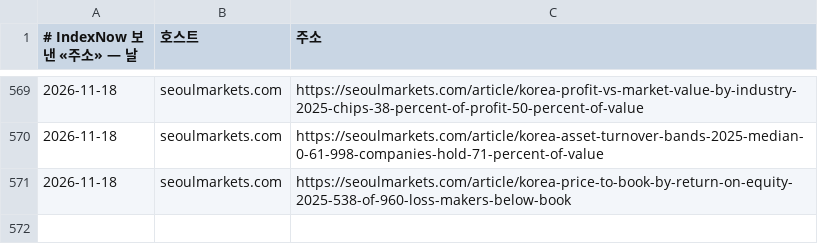
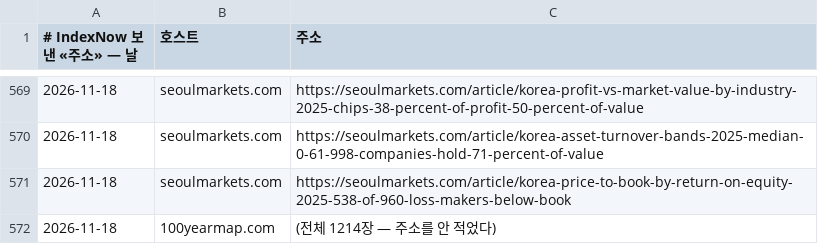
Before and after one commit to parkintaek2-gif/seoulmarkets, a TSV file: docs/indexnow-보낸기록-주소.tsv, drawn as a sheet; only a part is shown, gaps mark what is left out; the diff names each change by its address in the sheet, - before the commit and + after, or states it on an @@ line.

```diff
--- a/docs/indexnow-보낸기록-주소.tsv
+++ b/docs/indexnow-보낸기록-주소.tsv
+row 572: 2026-11-18 | 100yearmap.com | (전체 1214장 — 주소를 안 적었다)
```
Also changed, not shown: docs/indexnow-보낸기록.tsv, docs/고정업무-마커/중부매일-거둔기록.tsv, 2 other files.
